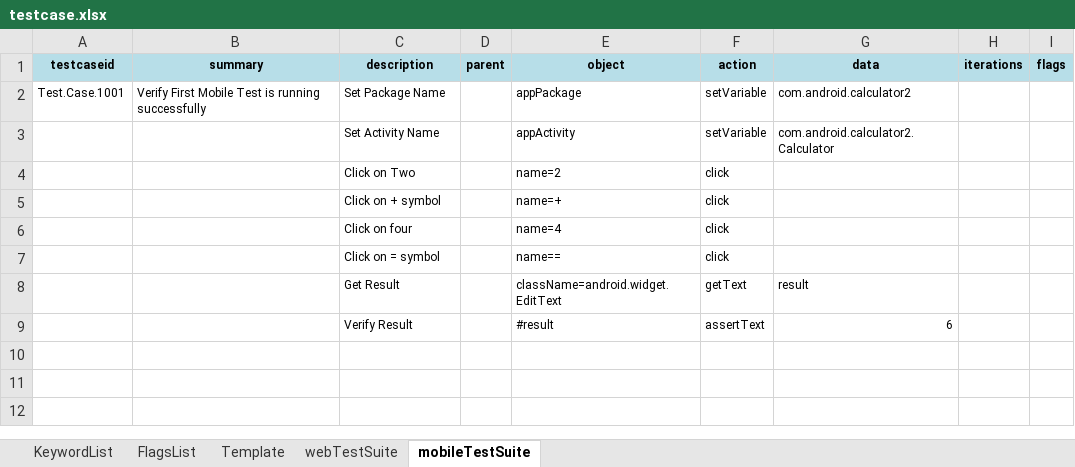
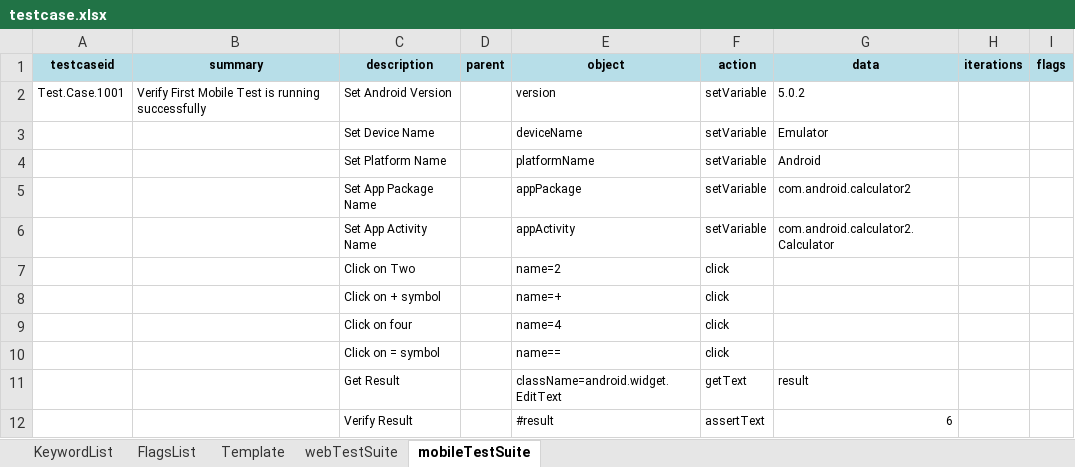
Before and after one commit to iamgauravkhanna/automation-repository-java, an Excel workbook: raftaar-impl/assets/testcase.xlsx, sheet mobileTestSuite, drawn as a sheet; values as stored, in another font and other column widths than the file's, no borders; addresses are those after the commit; the diff names each change by its address in the sheet, - before the commit and + after, or states it on an @@ line.

```diff
--- a/raftaar-impl/assets/testcase.xlsx (sheet mobileTestSuite)
+++ b/raftaar-impl/assets/testcase.xlsx (sheet mobileTestSuite)
+row 2: Test.Case.1001 | Verify First Mobile Test is running successfully | Set Android Version |  | version | setVariable | 5.0.2
+row 3:  |  | Set Device Name |  | deviceName | setVariable | Emulator
+row 4:  |  | Set Platform Name |  | platformName | setVariable | Android
-A5 (testcaseid): Test.Case.1001
+A5 (testcaseid): (empty)
-B5 (summary): Verify First Mobile Test is running successfully
+B5 (summary): (empty)
-C5 (description): Set Package Name
+C5 (description): Set App Package Name
-C6 (description): Set Activity Name
+C6 (description): Set App Activity Name
```
Also changed, not shown: 36 other files.
